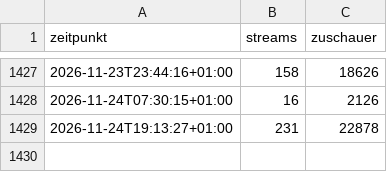
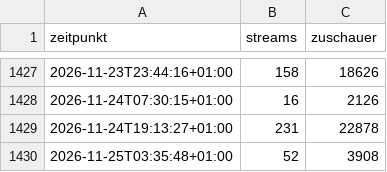
Before and after one commit to MartinM02/twitch-statistik, a CSV file: lol_streams.csv, drawn as a sheet; only a part is shown, gaps mark what is left out; the diff names each change by its address in the sheet, - before the commit and + after, or states it on an @@ line.

```diff
--- a/lol_streams.csv
+++ b/lol_streams.csv
+row 1430: 2026-11-25T03:35:48+01:00 | 52 | 3908
```
Also changed, not shown: 1 other file.
